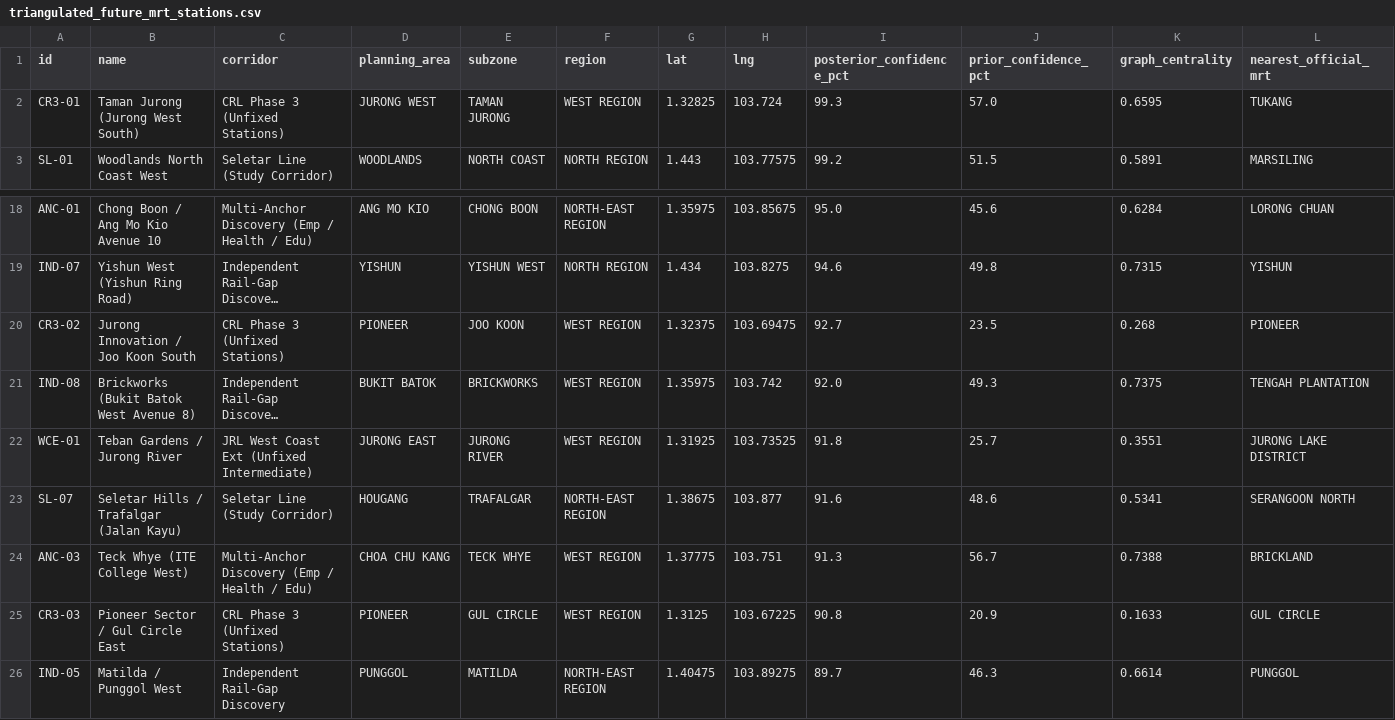
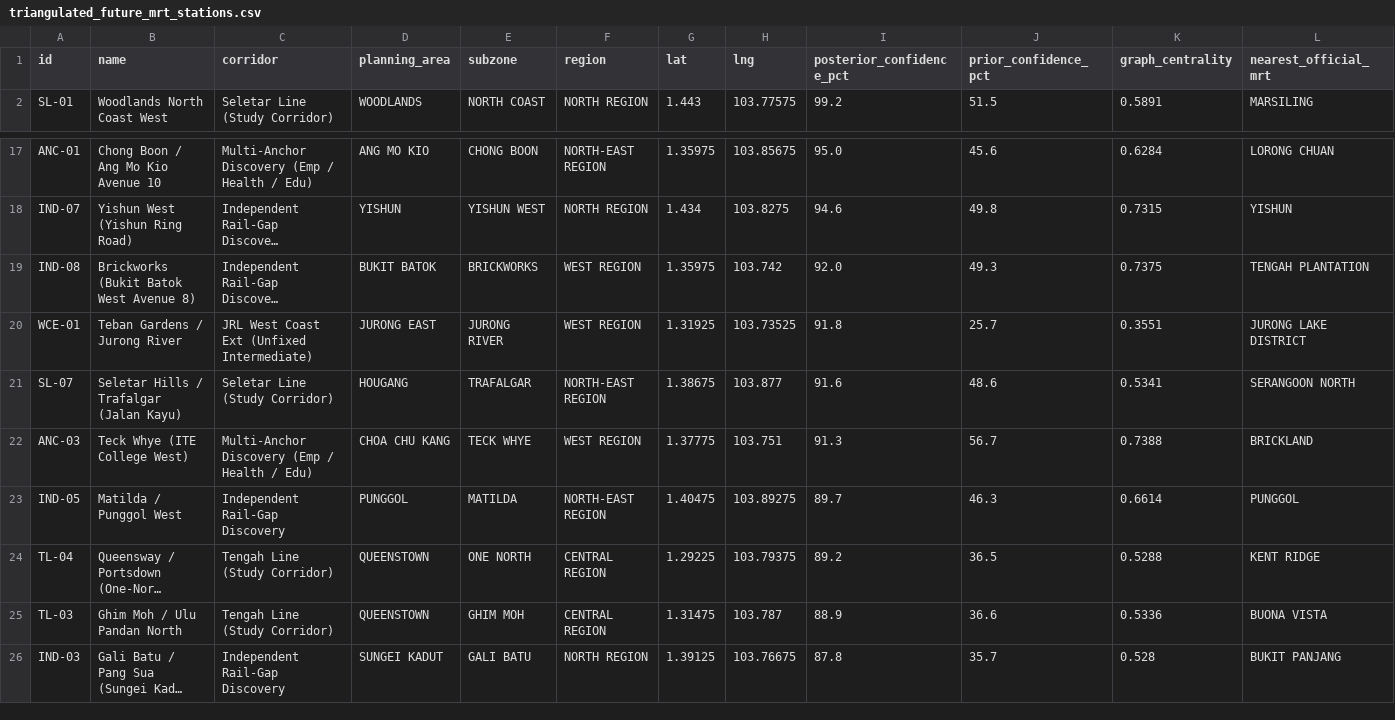
Before and after one commit to lauyeehow1986-hub/train_triangulator, a CSV file: triangulated_future_mrt_stations.csv, drawn as a sheet; only a part is shown, gaps mark what is left out; the shorter side is filled out with more unchanged rows; long unchanged cells end in …; rows hold the shown columns only; the diff names each change by its address in the sheet, - before the commit and + after, or states it on an @@ line.

```diff
--- a/triangulated_future_mrt_stations.csv
+++ b/triangulated_future_mrt_stations.csv
-row 2: CR3-01 | Taman Jurong (Jurong West South) | CRL Phase 3 (Unfixed Stations) | JURONG WEST | TAMAN JURONG | WEST REGION | 1.32825 | 103.724 | 99.3 | 57.0 | 0.6595 | TUKANG
-row 20: CR3-02 | Jurong Innovation / Joo Koon South | CRL Phase 3 (Unfixed Stations) | PIONEER | JOO KOON | WEST REGION | 1.32375 | 103.69475 | 92.7 | 23.5 | 0.268 | PIONEER
-row 25: CR3-03 | Pioneer Sector / Gul Circle East | CRL Phase 3 (Unfixed Stations) | PIONEER | GUL CIRCLE | WEST REGION | 1.3125 | 103.67225 | 90.8 | 20.9 | 0.1633 | GUL CIRCLE
```
Also changed, not shown: benefiting_properties_postal_codes.csv, future_unbuilt_sites_and_parcels.csv, 10 other files.
